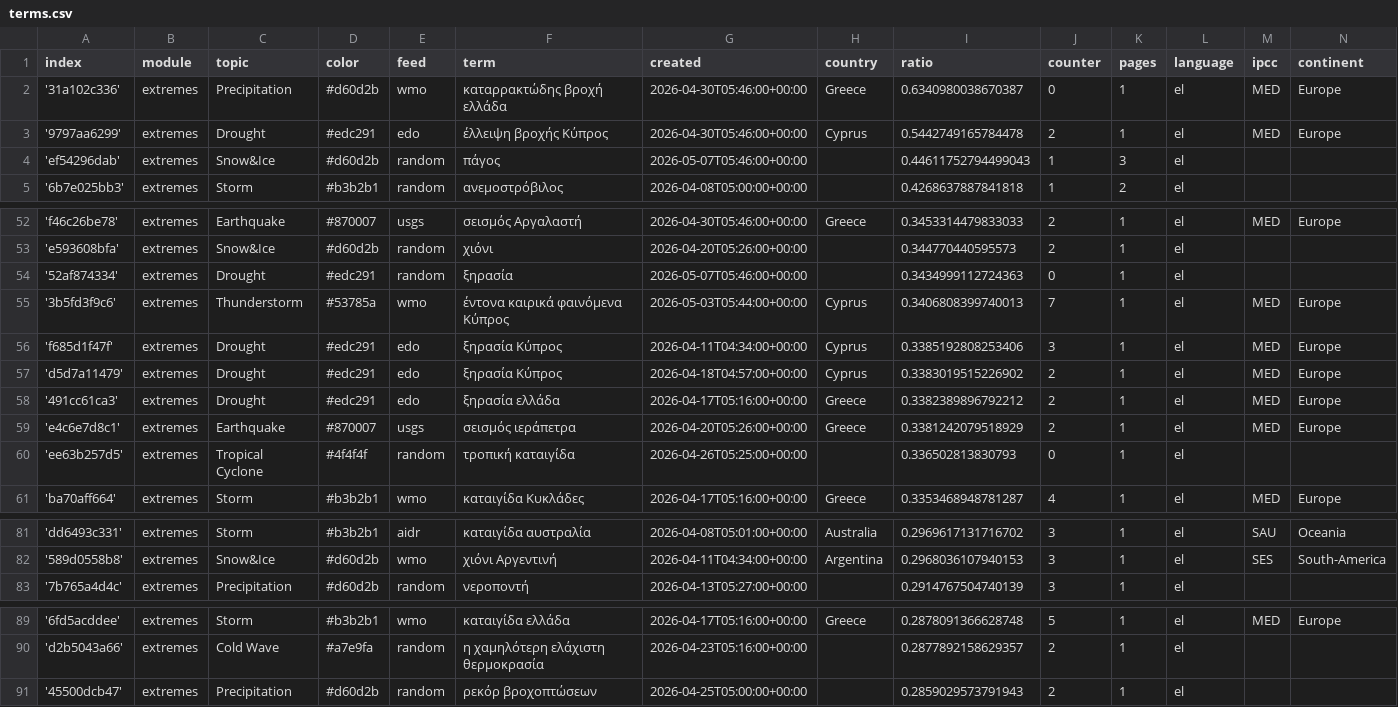
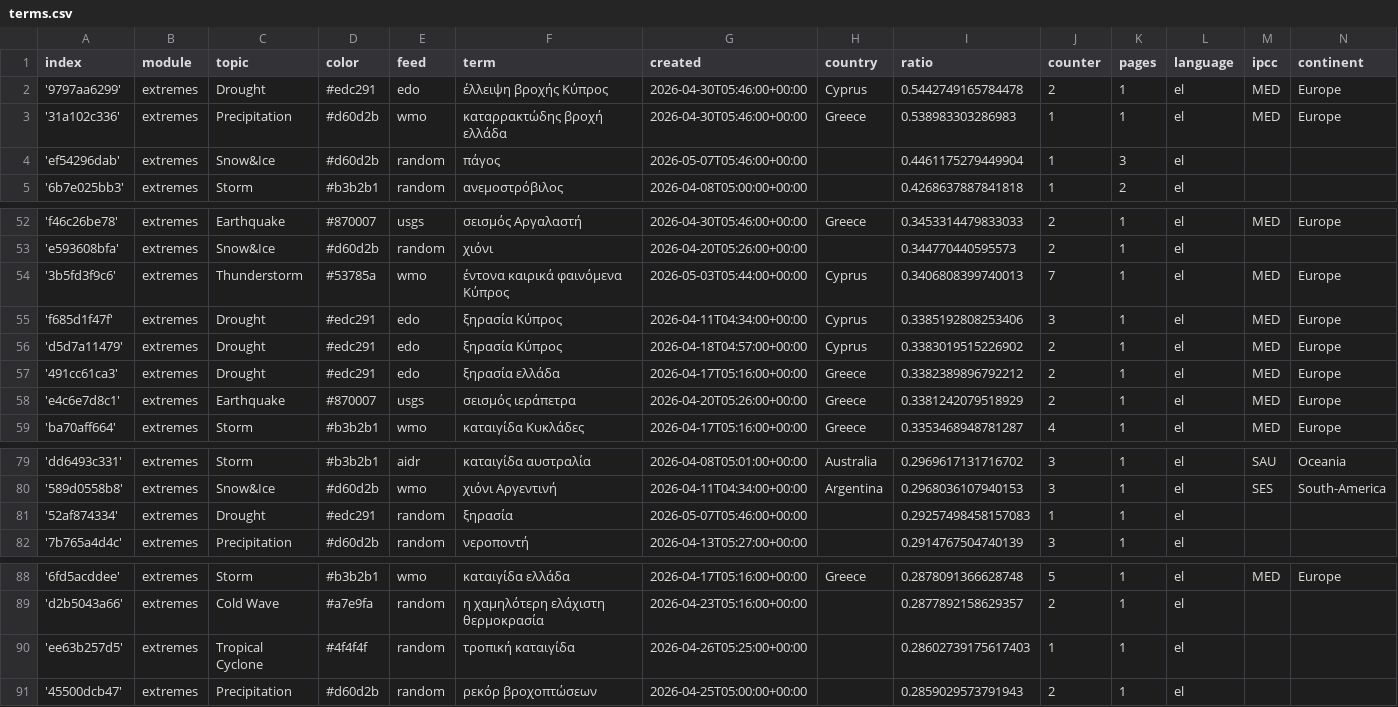
Before and after one commit to kamic-news/dutchExtremes, a CSV file: terms.csv, drawn as a sheet; only a part is shown, gaps mark what is left out.

Commit message:
Commit from GitHub Actions (harvest:0.0)

```diff
--- a/terms.csv
+++ b/terms.csv
@@ -1,5 +1,5 @@
 index,module,topic,color,feed,term,created,country,ratio,counter,pages,language,ipcc,continent
-'31a102c336',extremes,Precipitation,#d60d2b,wmo,καταρρακτώδης βροχή ελλάδα,2026-04-30T05:46:00+00:00,Greece,0.6340980038670387,0,1,el,MED,Europe
 '9797aa6299',extremes,Drought,#edc291,edo,έλλειψη βροχής Κύπρος,2026-04-30T05:46:00+00:00,Cyprus,0.5442749165784478,2,1,el,MED,Europe
-'ef54296dab',extremes,Snow&Ice,#d60d2b,random,πάγος,2026-05-07T05:46:00+00:00,,0.44611752794499043,1,3,el,,
+'31a102c336',extremes,Precipitation,#d60d2b,wmo,καταρρακτώδης βροχή ελλάδα,2026-04-30T05:46:00+00:00,Greece,0.538983303286983,1,1,el,MED,Europe
+'ef54296dab',extremes,Snow&Ice,#d60d2b,random,πάγος,2026-05-07T05:46:00+00:00,,0.4461175279449904,1,3,el,,
 '6b7e025bb3',extremes,Storm,#b3b2b1,random,ανεμοστρόβιλος,2026-04-08T05:00:00+00:00,,0.4268637887841818,1,2,el,,
@@ -53,3 +53,2 @@ index,module,topic,color,feed,term,created,country,ratio,counter,pages,language,
 'e593608bfa',extremes,Snow&Ice,#d60d2b,random,χιόνι,2026-04-20T05:26:00+00:00,,0.344770440595573,2,1,el,,
-'52af874334',extremes,Drought,#edc291,random,ξηρασία,2026-05-07T05:46:00+00:00,,0.3434999112724363,0,1,el,,
 '3b5fd3f9c6',extremes,Thunderstorm,#53785a,wmo,έντονα καιρικά φαινόμενα Κύπρος,2026-05-03T05:44:00+00:00,Cyprus,0.3406808399740013,7,1,el,MED,Europe
@@ -59,3 +58,2 @@ index,module,topic,color,feed,term,created,country,ratio,counter,pages,language,
 'e4c6e7d8c1',extremes,Earthquake,#870007,usgs,σεισμός ιεράπετρα,2026-04-20T05:26:00+00:00,Greece,0.3381242079518929,2,1,el,MED,Europe
-'ee63b257d5',extremes,Tropical Cyclone,#4f4f4f,random,τροπική καταιγίδα,2026-04-26T05:25:00+00:00,,0.336502813830793,0,1,el,,
 'ba70aff664',extremes,Storm,#b3b2b1,wmo,καταιγίδα Κυκλάδες,2026-04-17T05:16:00+00:00,Greece,0.3353468948781287,4,1,el,MED,Europe
@@ -82,2 +80,3 @@ index,module,topic,color,feed,term,created,country,ratio,counter,pages,language,
 '589d0558b8',extremes,Snow&Ice,#d60d2b,wmo,χιόνι Αργεντινή,2026-04-11T04:34:00+00:00,Argentina,0.2968036107940153,3,1,el,SES,South-America
+'52af874334',extremes,Drought,#edc291,random,ξηρασία,2026-05-07T05:46:00+00:00,,0.29257498458157083,1,1,el,,
 '7b765a4d4c',extremes,Precipitation,#d60d2b,random,νεροποντή,2026-04-13T05:27:00+00:00,,0.2914767504740139,3,1,el,,
@@ -90,2 +89,3 @@ index,module,topic,color,feed,term,created,country,ratio,counter,pages,language,
 'd2b5043a66',extremes,Cold Wave,#a7e9fa,random,η χαμηλότερη ελάχιστη θερμοκρασία,2026-04-23T05:16:00+00:00,,0.2877892158629357,2,1,el,,
+'ee63b257d5',extremes,Tropical Cyclone,#4f4f4f,random,τροπική καταιγίδα,2026-04-26T05:25:00+00:00,,0.28602739175617403,1,1,el,,
 '45500dcb47',extremes,Precipitation,#d60d2b,random,ρεκόρ βροχοπτώσεων,2026-04-25T05:00:00+00:00,,0.2859029573791943,2,1,el,,
```
